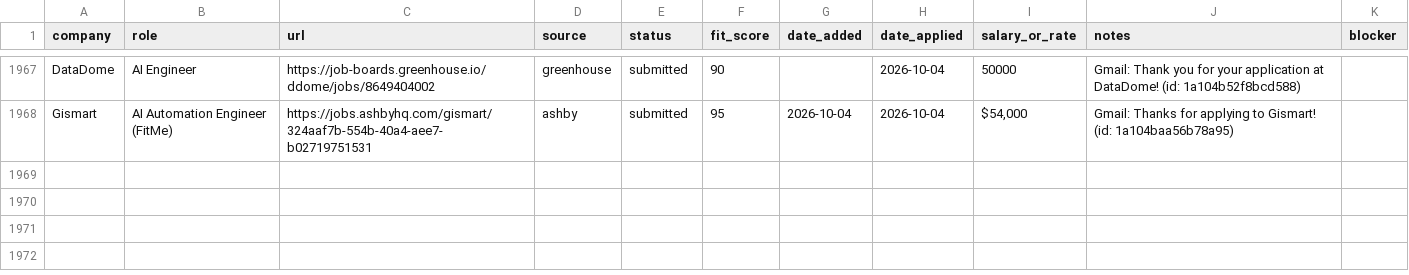
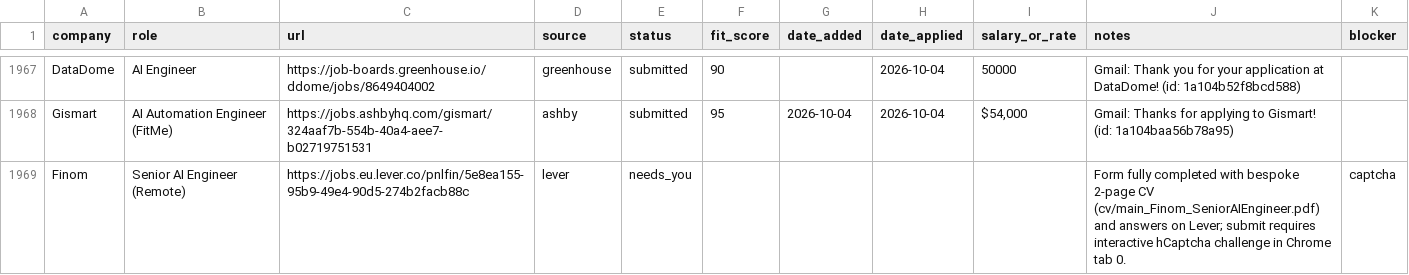
Before and after one commit to prab-gupta/job-hunt, a CSV file: applications.csv, drawn as a sheet; only a part is shown, gaps mark what is left out.

Commit message:
feat(apply): stage Finom Senior AI Engineer with bespoke CV and cover letter (parked for captcha)

```diff
--- a/applications.csv
+++ b/applications.csv
@@ -2082 +2082,2 @@ DataDome,AI Engineer,https://job-boards.greenhouse.io/ddome/jobs/8649404002,gree
 Gismart,AI Automation Engineer (FitMe),https://jobs.ashbyhq.com/gismart/324aaf7b-554b-40a4-aee7-b02719751531,ashby,submitted,95,2026-10-04,2026-10-04,"$54,000",Gmail: Thanks for applying to Gismart! (id: 1a104baa56b78a95),
+Finom,Senior AI Engineer (Remote),https://jobs.eu.lever.co/pnlfin/5e8ea155-95b9-49e4-90d5-274b2facb88c,lever,needs_you,,,,,Form fully completed with bespoke 2-page CV (cv/main_Finom_SeniorAIEngineer.pdf) and answers on Lever; submit requires interactive hCaptcha challenge in Chrome tab 0.,captcha
```
Also changed, not shown: data/csvs/applications.csv, loop/applications.csv, 5 other files.
